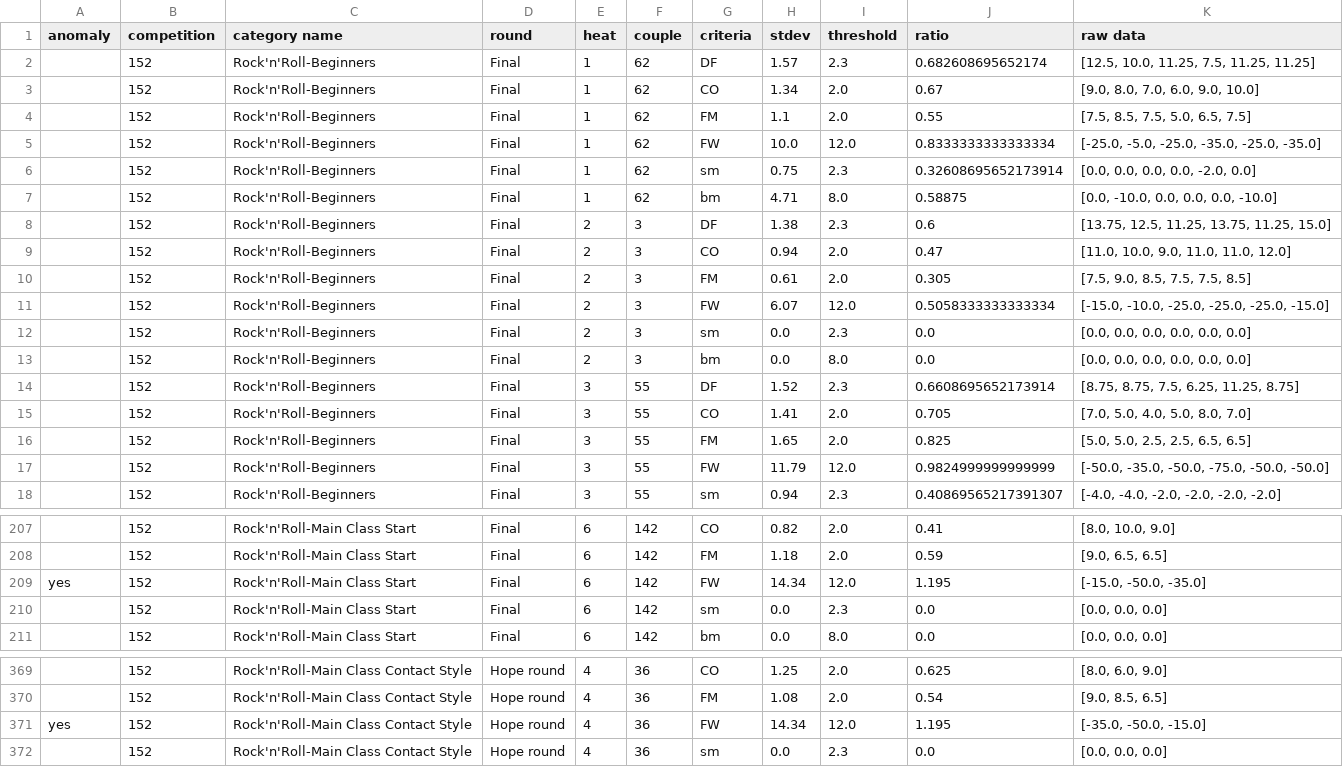
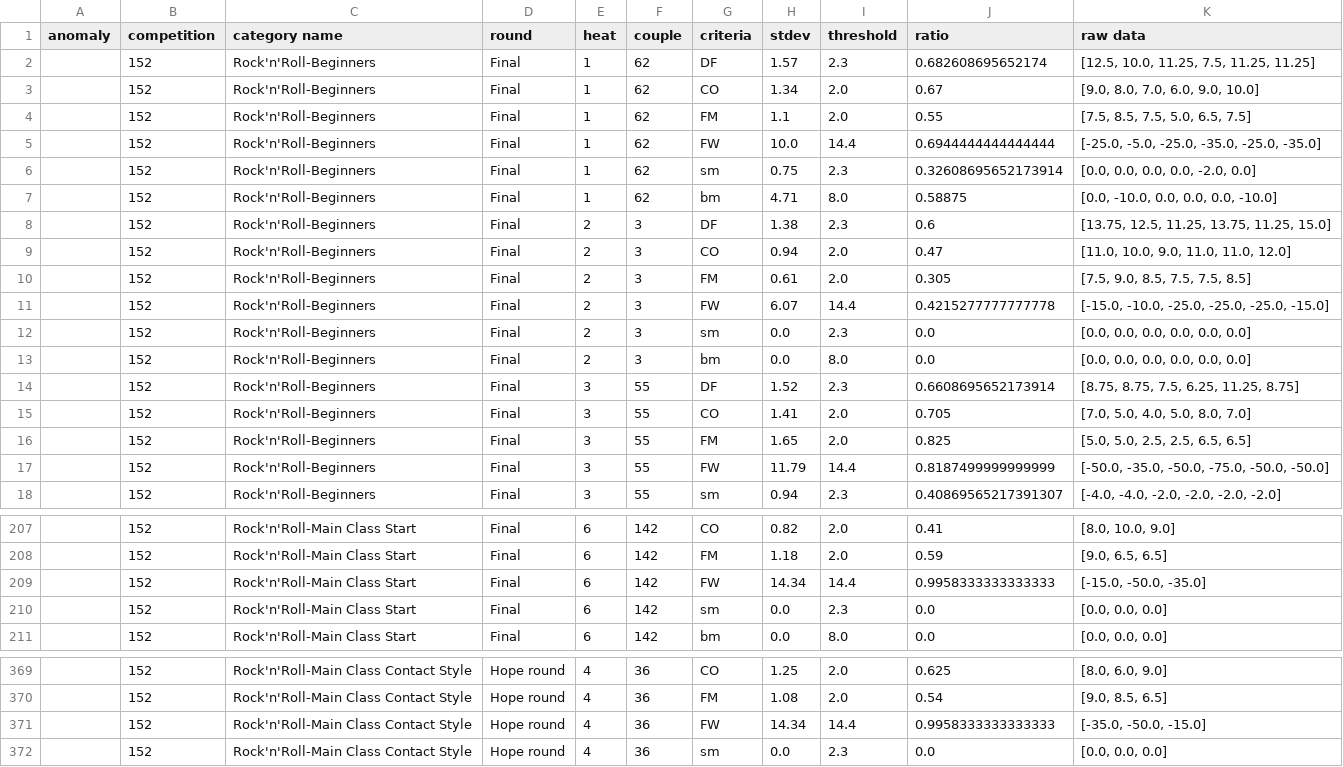
Before and after one commit to raphaelguye/ruby_csv_parser, a CSV file: output/csv/2025/2025-04-26_report.csv, drawn as a sheet; only a part is shown, gaps mark what is left out; the diff covers the shown part only; the diff names each change by its address in the sheet, - before the commit and + after, or states it on an @@ line.

```diff
--- a/output/csv/2025/2025-04-26_report.csv
+++ b/output/csv/2025/2025-04-26_report.csv
-I5 (threshold): 12.0
+I5 (threshold): 14.4
-J5 (ratio): 0.8333333333333334
+J5 (ratio): 0.6944444444444444
-I11 (threshold): 12.0
+I11 (threshold): 14.4
-J11 (ratio): 0.5058333333333334
+J11 (ratio): 0.4215277777777778
-I17 (threshold): 12.0
+I17 (threshold): 14.4
-J17 (ratio): 0.9824999999999999
+J17 (ratio): 0.8187499999999999
-A209 (anomaly): yes
+A209 (anomaly): (empty)
-I209 (threshold): 12.0
+I209 (threshold): 14.4
-J209 (ratio): 1.195
+J209 (ratio): 0.9958333333333333
-A371 (anomaly): yes
+A371 (anomaly): (empty)
-I371 (threshold): 12.0
+I371 (threshold): 14.4
-J371 (ratio): 1.195
+J371 (ratio): 0.9958333333333333
```
Also changed, not shown: 163 edited cells elsewhere in this file, output/csv/2024/2024-05-25_report.csv, output/csv/2024/2024-11-02_report.csv, 29 other files.
